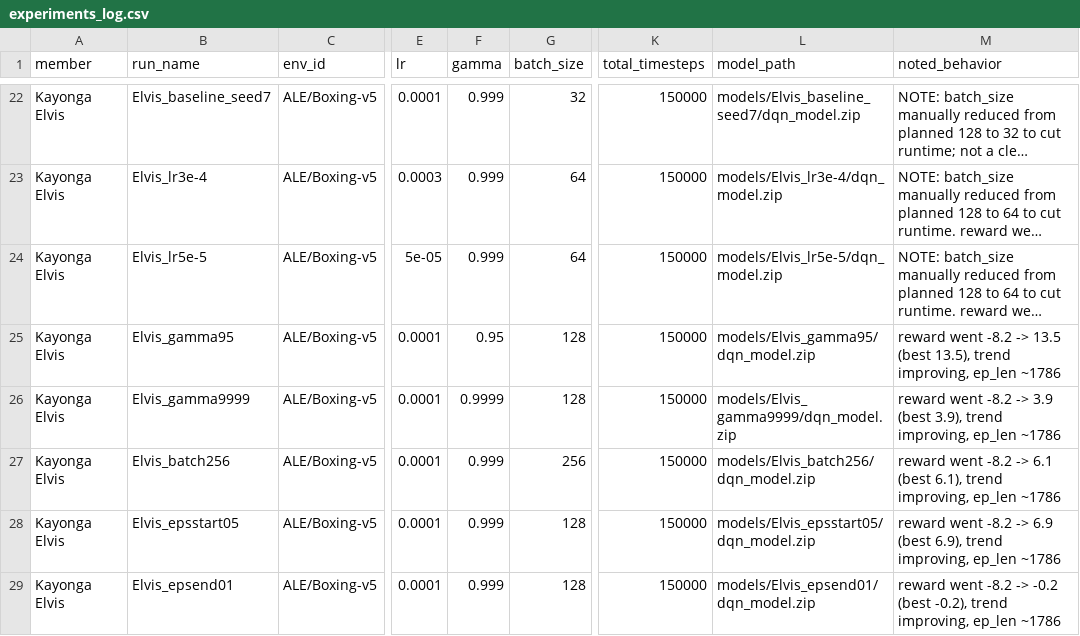
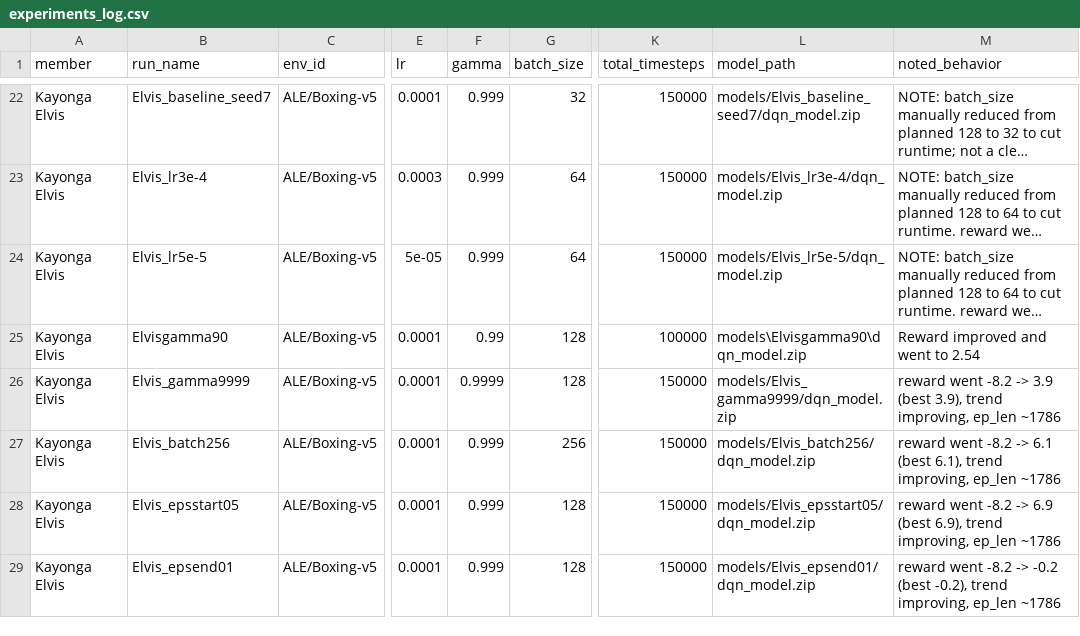
Before and after one commit to falyseck/DeepQLearning, a CSV file: experiments_log.csv, drawn as a sheet; only a part is shown, gaps mark what is left out; long unchanged cells end in …; the diff names each change by its address in the sheet, - before the commit and + after, or states it on an @@ line.

Commit message:
update exp

```diff
--- a/experiments_log.csv
+++ b/experiments_log.csv
-B25 (run_name): Elvis_gamma95
+B25 (run_name): Elvisgamma90
-F25 (gamma): 0.95
+F25 (gamma): 0.99
-K25 (total_timesteps): 150000
+K25 (total_timesteps): 100000
-L25 (model_path): models/Elvis_gamma95/dqn_model.zip
+L25 (model_path): models\Elvisgamma90\dqn_model.zip
-M25 (noted_behavior): reward went -8.2 -> 13.5 (best 13.5), trend improving, ep_len ~1786
+M25 (noted_behavior): Reward improved and went to 2.54
```
